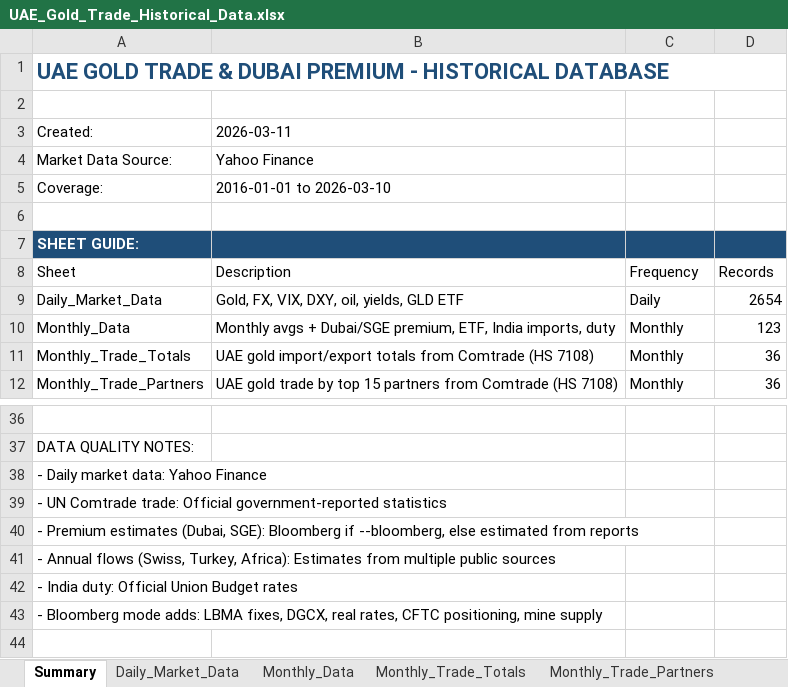
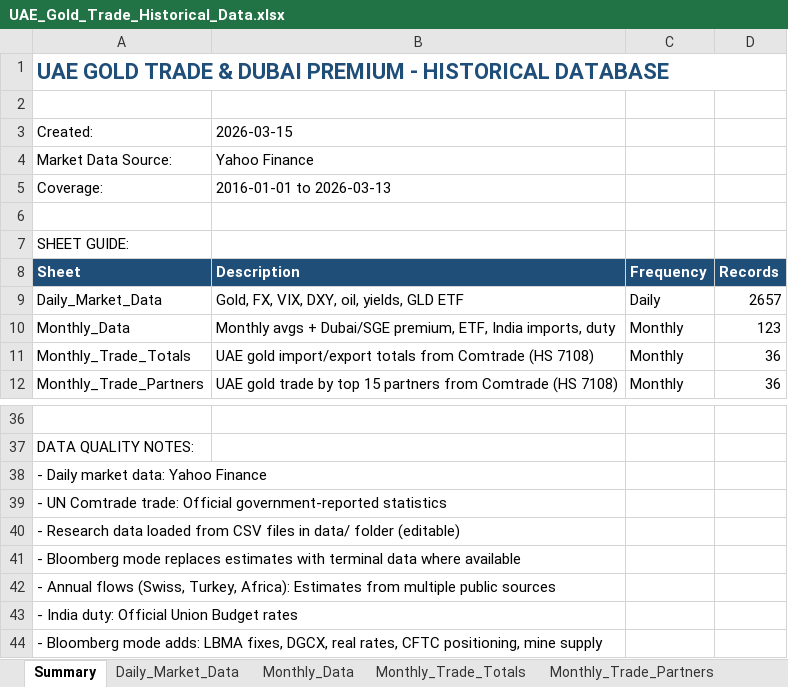
Before and after one commit to hanaud/premiumDash, an Excel workbook: cowork/UAE_Gold_Trade_Historical_Data.xlsx, sheet Summary, drawn as a sheet; only a part is shown, gaps mark what is left out; values as stored, in another font and other column widths than the file's, no borders; the diff names each change by its address in the sheet, - before the commit and + after, or states it on an @@ line.

```diff
--- a/cowork/UAE_Gold_Trade_Historical_Data.xlsx (sheet Summary)
+++ b/cowork/UAE_Gold_Trade_Historical_Data.xlsx (sheet Summary)
-B3: 2026-03-11
+B3: 2026-03-15
-B5: 2016-01-01 to 2026-03-10
+B5: 2016-01-01 to 2026-03-13
-A7:D7 fill: #1F4E79
+A7:D7 fill: none
@@ A7 bold: on → off, text colour: #FFFFFF → black @@
@@ A8:D8 fill: none → #1F4E79, bold: off → on, text colour: black → #FFFFFF @@
-D9: 2654
+D9: 2657
-A40: - Premium estimates (Dubai, SGE): Bloomberg if --bloomberg, else estimated from reports
+A40: - Research data loaded from CSV files in data/ folder (editable)
+row 41: - Bloomberg mode replaces estimates with terminal data where available
```
Also changed, not shown: sheet Monthly_Trade_Partners, sheet Annual_Trade_By_Partner, sheet Daily_Market_Data, sheet Monthly_Data, sheet UAE_Annual_Aggregate, sheet Data_Dictionary, 1 more sheet, 23 other files.
